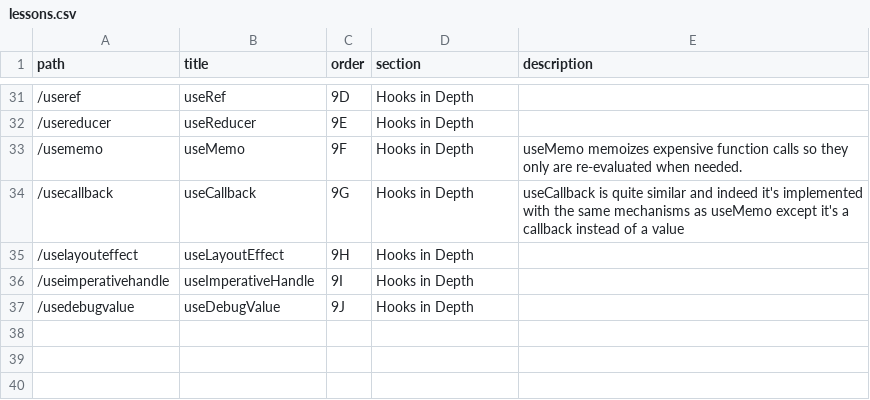
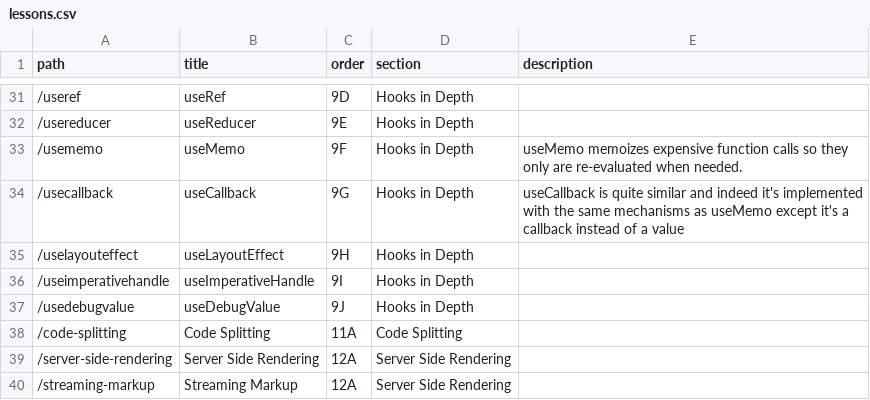
Before and after one commit to btholt/complete-intro-to-react-v6, a CSV file: lessons.csv, drawn as a sheet; only a part is shown, gaps mark what is left out; the diff names each change by its address in the sheet, - before the commit and + after, or states it on an @@ line.

```diff
--- a/lessons.csv
+++ b/lessons.csv
+row 38: /code-splitting | Code Splitting | 11A | Code Splitting
+row 39: /server-side-rendering | Server Side Rendering | 12A | Server Side Rendering
+row 40: /streaming-markup | Streaming Markup | 12A | Server Side Rendering
```
Also changed, not shown: links.csv, 45 other files.
